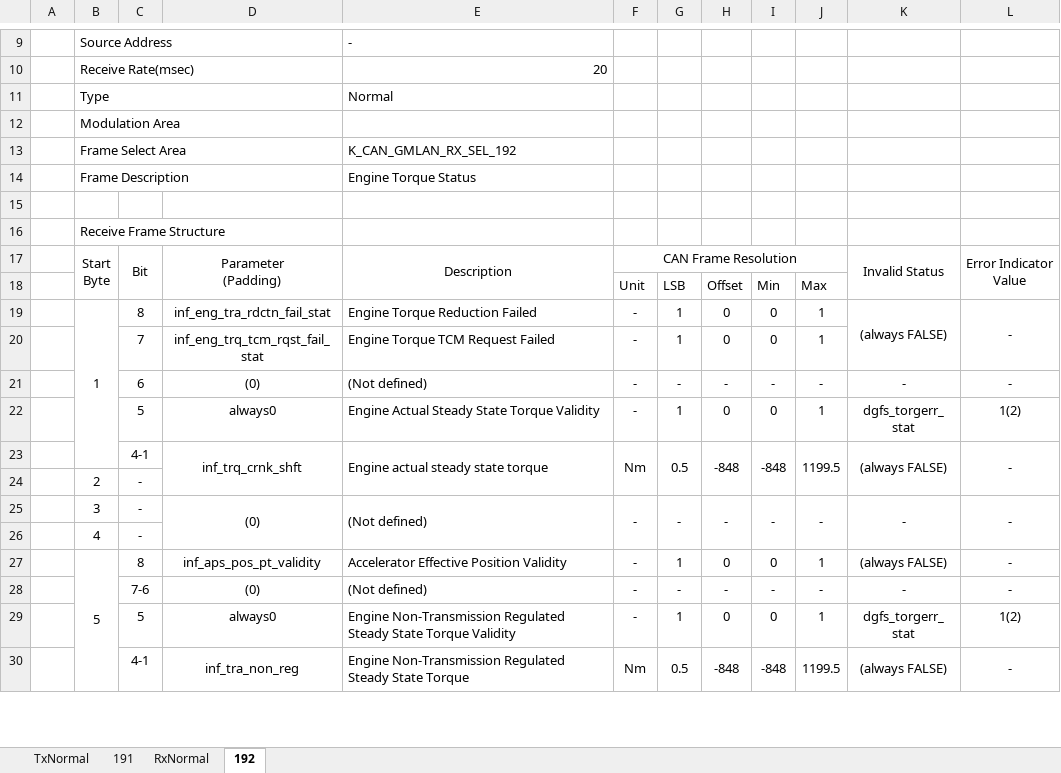
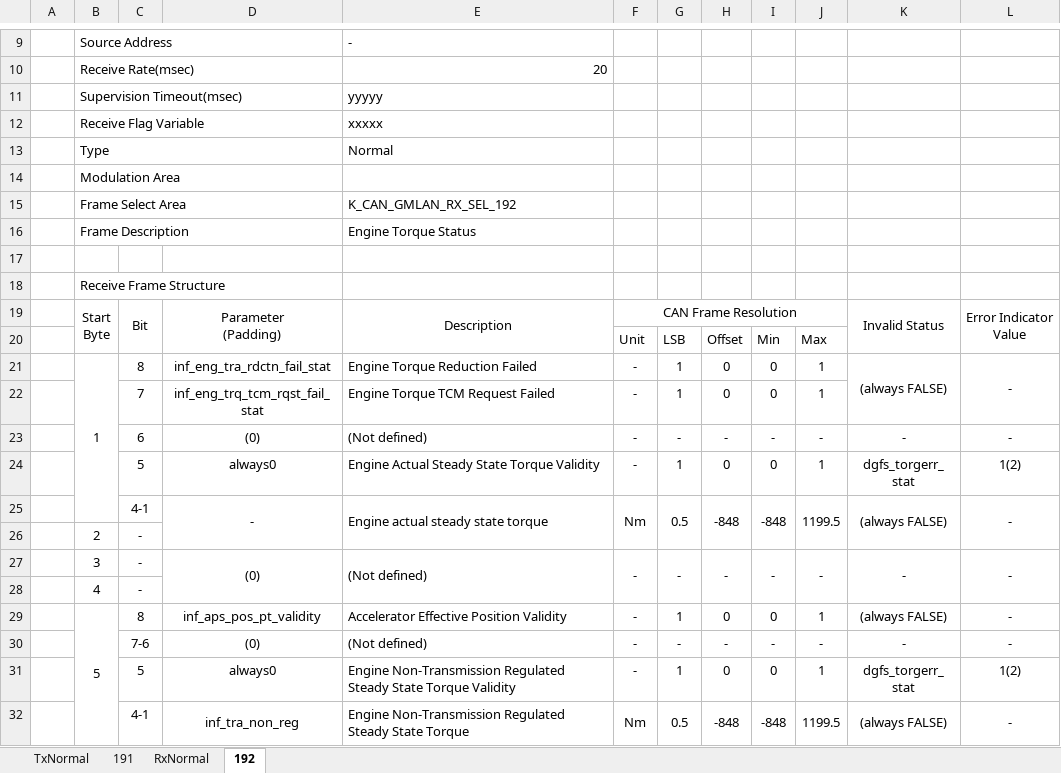
Before and after one commit to anduoct/Share, an Excel workbook: Code/test.xlsx, sheet 192, drawn as a sheet; only a part is shown, gaps mark what is left out; values as stored, in another font and other column widths than the file's, no borders; addresses are those after the commit; the diff names each change by its address in the sheet, - before the commit and + after, or states it on an @@ line.

```diff
--- a/Code/test.xlsx (sheet 192)
+++ b/Code/test.xlsx (sheet 192)
+row 11:  | Supervision Timeout(msec) |  |  | yyyyy
+row 12:  | Receive Flag Variable |  |  | xxxxx
-D25: inf_trq_crnk_shft
+D25: -
```
Also changed, not shown: 5 other files.
